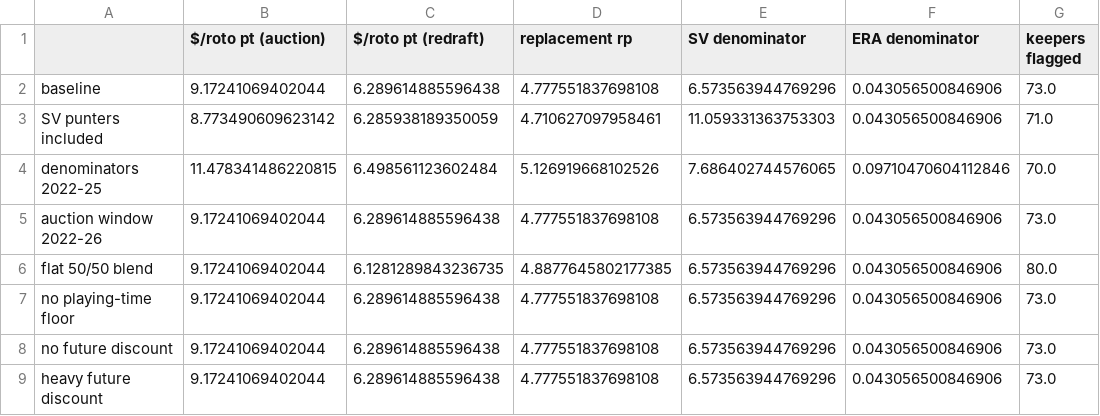
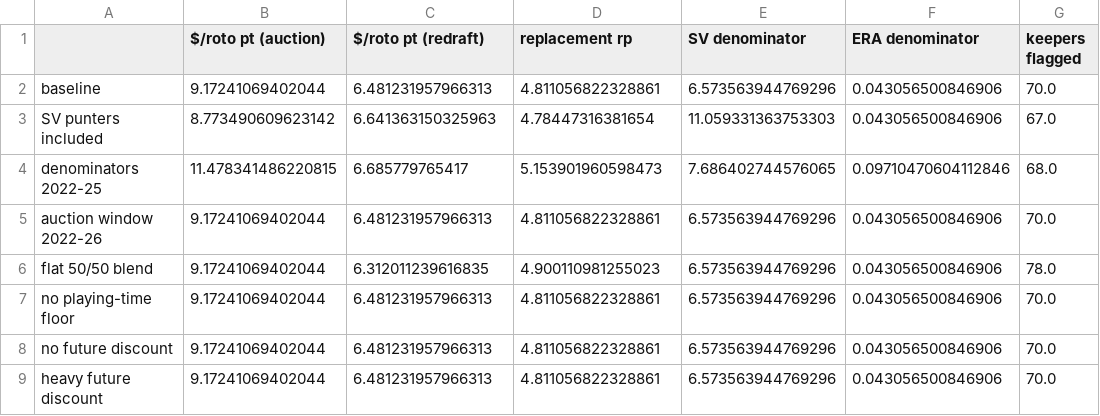
Before and after one commit to JoshuaInwald/keeper-lab, a CSV file: out/sensitivity_constants.csv, drawn as a sheet.

```diff
--- a/out/sensitivity_constants.csv
+++ b/out/sensitivity_constants.csv
@@ -1,9 +1,9 @@
 ,$/roto pt (auction),$/roto pt (redraft),replacement rp,SV denominator,ERA denominator,keepers flagged
-baseline,9.17241069402044,6.289614885596438,4.777551837698108,6.573563944769296,0.043056500846906,73.0
-SV punters included,8.773490609623142,6.285938189350059,4.710627097958461,11.059331363753303,0.043056500846906,71.0
-denominators 2022-25,11.478341486220815,6.498561123602484,5.126919668102526,7.686402744576065,0.09710470604112846,70.0
-auction window 2022-26,9.17241069402044,6.289614885596438,4.777551837698108,6.573563944769296,0.043056500846906,73.0
-flat 50/50 blend,9.17241069402044,6.1281289843236735,4.8877645802177385,6.573563944769296,0.043056500846906,80.0
-no playing-time floor,9.17241069402044,6.289614885596438,4.777551837698108,6.573563944769296,0.043056500846906,73.0
-no future discount,9.17241069402044,6.289614885596438,4.777551837698108,6.573563944769296,0.043056500846906,73.0
-heavy future discount,9.17241069402044,6.289614885596438,4.777551837698108,6.573563944769296,0.043056500846906,73.0
+baseline,9.17241069402044,6.481231957966313,4.811056822328861,6.573563944769296,0.043056500846906,70.0
+SV punters included,8.773490609623142,6.641363150325963,4.78447316381654,11.059331363753303,0.043056500846906,67.0
+denominators 2022-25,11.478341486220815,6.685779765417,5.153901960598473,7.686402744576065,0.09710470604112846,68.0
+auction window 2022-26,9.17241069402044,6.481231957966313,4.811056822328861,6.573563944769296,0.043056500846906,70.0
+flat 50/50 blend,9.17241069402044,6.312011239616835,4.900110981255023,6.573563944769296,0.043056500846906,78.0
+no playing-time floor,9.17241069402044,6.481231957966313,4.811056822328861,6.573563944769296,0.043056500846906,70.0
+no future discount,9.17241069402044,6.481231957966313,4.811056822328861,6.573563944769296,0.043056500846906,70.0
+heavy future discount,9.17241069402044,6.481231957966313,4.811056822328861,6.573563944769296,0.043056500846906,70.0
```
Also changed, not shown: out/sensitivity_keep_flags.csv, 6 other files.
